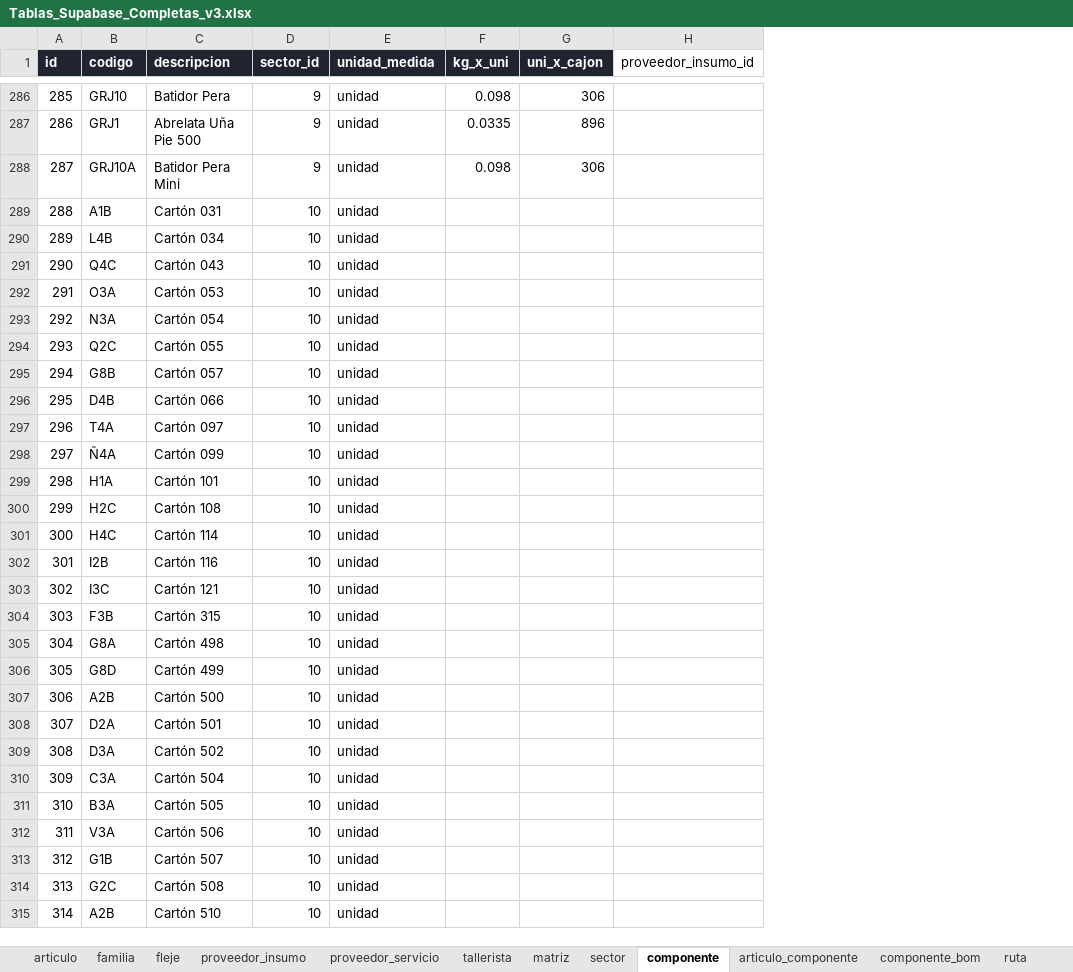
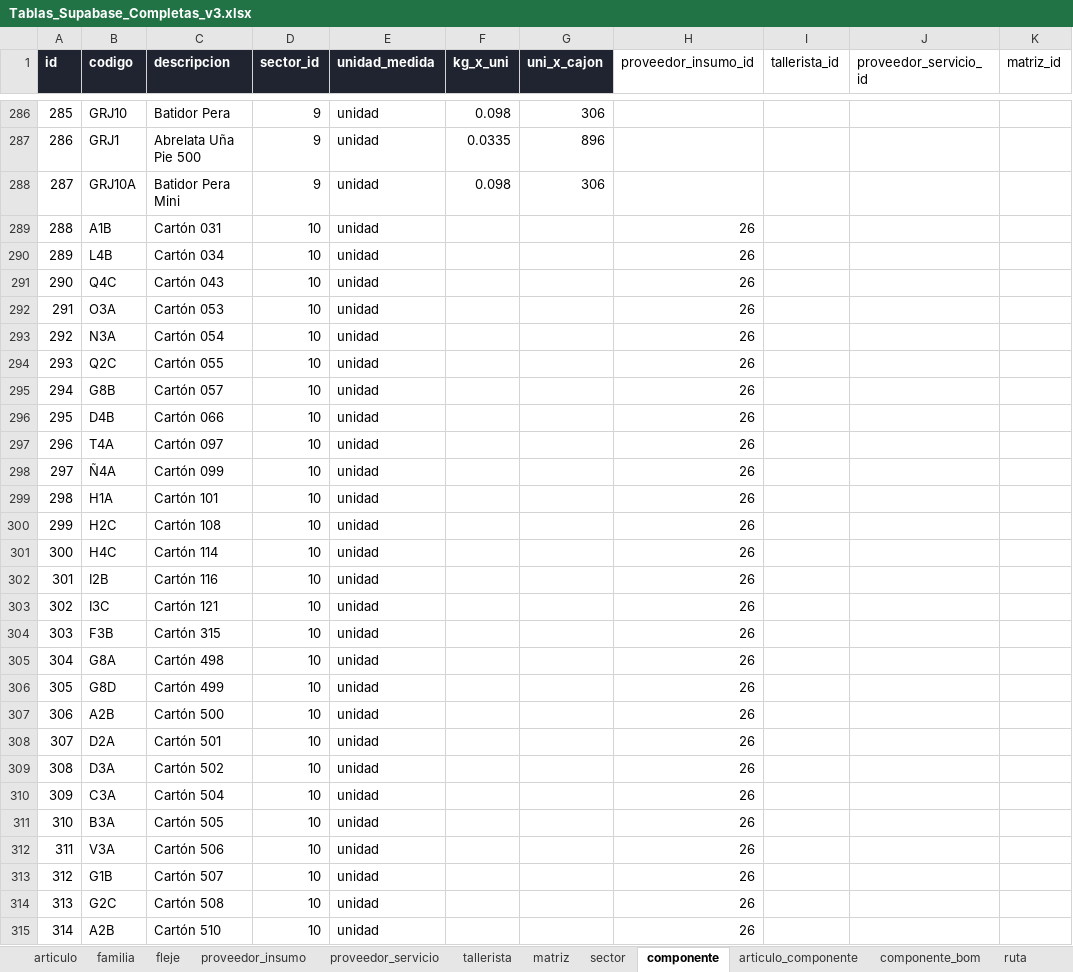
Before and after one commit to loekemeyer/GestionProductivaEntero, an Excel workbook: Tablas_Supabase_Completas_v3.xlsx, sheet componente, drawn as a sheet; only a part is shown, gaps mark what is left out; values as stored, in another font and other column widths than the file's, no borders; the diff covers the shown part only; the diff names each change by its address in the sheet, - before the commit and + after, or states it on an @@ line.

```diff
--- a/Tablas_Supabase_Completas_v3.xlsx (sheet componente)
+++ b/Tablas_Supabase_Completas_v3.xlsx (sheet componente)
+column I (tallerista_id), empty
+column J (proveedor_servicio_id), empty
+column K (matriz_id), empty
-H289:H315 (proveedor_insumo_id): (empty)
+H289:H315 (proveedor_insumo_id): 26
```
Also changed, not shown: 57 edited cells elsewhere in this sheet, sheet proveedor_insumo.
